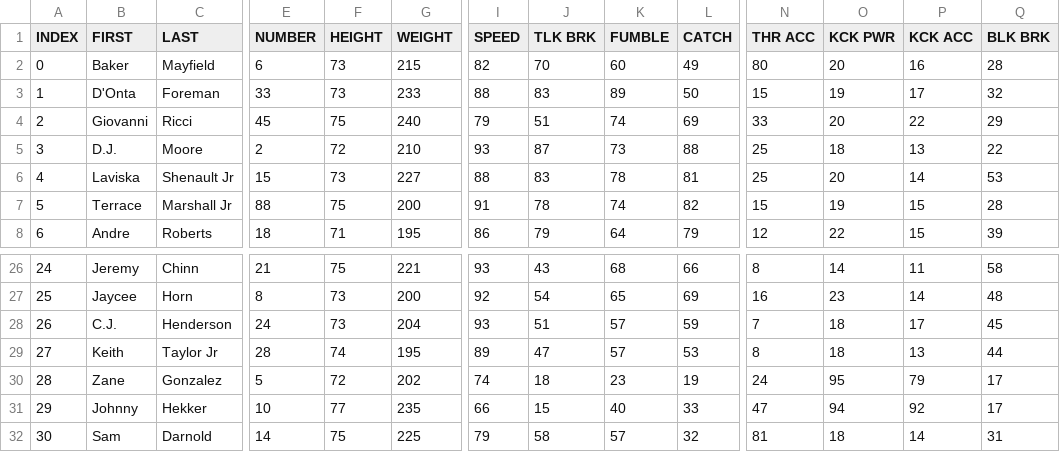
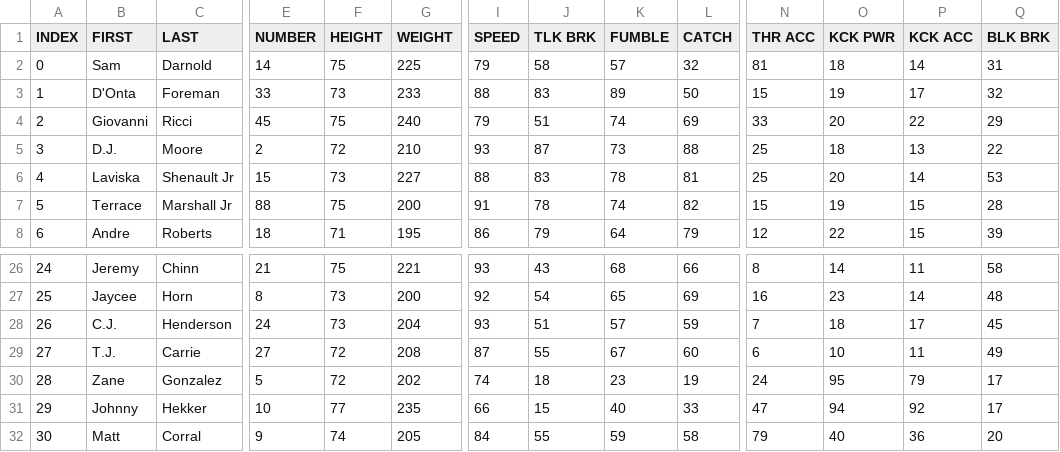
Before and after one commit to vskaush2/AxisFootballMods, a CSV file: Mods/Team Mods/Carolina Panthers/ROSTER.CSV, drawn as a sheet; only a part is shown, gaps mark what is left out; the diff covers the shown part only; the diff names each change by its address in the sheet, - before the commit and + after, or states it on an @@ line.

```diff
--- a/Mods/Team Mods/Carolina Panthers/ROSTER.CSV
+++ b/Mods/Team Mods/Carolina Panthers/ROSTER.CSV
-B2 (FIRST): Baker
+B2 (FIRST): Sam
-C2 (LAST): Mayfield
+C2 (LAST): Darnold
-E2 (NUMBER): 6
+E2 (NUMBER): 14
-F2 (HEIGHT): 73
+F2 (HEIGHT): 75
-G2 (WEIGHT): 215
+G2 (WEIGHT): 225
-I2 (SPEED): 82
+I2 (SPEED): 79
-J2 (TLK BRK): 70
+J2 (TLK BRK): 58
-K2 (FUMBLE): 60
+K2 (FUMBLE): 57
-L2 (CATCH): 49
+L2 (CATCH): 32
-N2 (THR ACC): 80
+N2 (THR ACC): 81
-O2 (KCK PWR): 20
+O2 (KCK PWR): 18
-P2 (KCK ACC): 16
+P2 (KCK ACC): 14
-Q2 (BLK BRK): 28
+Q2 (BLK BRK): 31
-B29 (FIRST): Keith
+B29 (FIRST): T.J.
-C29 (LAST): Taylor Jr
+C29 (LAST): Carrie
-E29 (NUMBER): 28
+E29 (NUMBER): 27
-F29 (HEIGHT): 74
+F29 (HEIGHT): 72
-G29 (WEIGHT): 195
+G29 (WEIGHT): 208
-I29 (SPEED): 89
+I29 (SPEED): 87
-J29 (TLK BRK): 47
+J29 (TLK BRK): 55
-K29 (FUMBLE): 57
+K29 (FUMBLE): 67
-L29 (CATCH): 53
+L29 (CATCH): 60
-N29 (THR ACC): 8
+N29 (THR ACC): 6
-O29 (KCK PWR): 18
+O29 (KCK PWR): 10
-P29 (KCK ACC): 13
+P29 (KCK ACC): 11
-Q29 (BLK BRK): 44
+Q29 (BLK BRK): 49
-B32 (FIRST): Sam
+B32 (FIRST): Matt
-C32 (LAST): Darnold
+C32 (LAST): Corral
-E32 (NUMBER): 14
+E32 (NUMBER): 9
-F32 (HEIGHT): 75
+F32 (HEIGHT): 74
-G32 (WEIGHT): 225
+G32 (WEIGHT): 205
-I32 (SPEED): 79
+I32 (SPEED): 84
-J32 (TLK BRK): 58
+J32 (TLK BRK): 55
-K32 (FUMBLE): 57
+K32 (FUMBLE): 59
-L32 (CATCH): 32
+L32 (CATCH): 58
-N32 (THR ACC): 81
+N32 (THR ACC): 79
-O32 (KCK PWR): 18
+O32 (KCK PWR): 40
-P32 (KCK ACC): 14
+P32 (KCK ACC): 36
-Q32 (BLK BRK): 31
+Q32 (BLK BRK): 20
```
Also changed, not shown: 116 edited cells elsewhere in this file, Mods/Team Mods/Buffalo Bills/ROSTER.csv, Mods/Team Mods/Las Vegas Raiders/ROSTER.csv, 30 other files.
